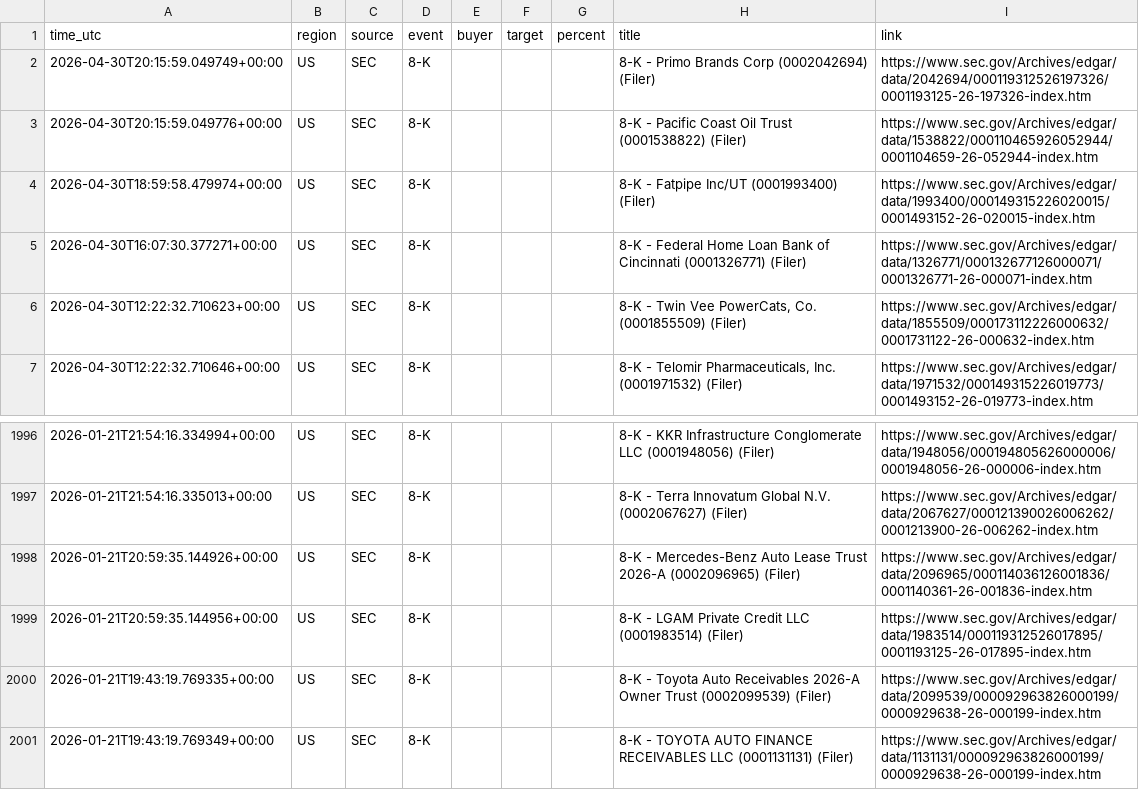
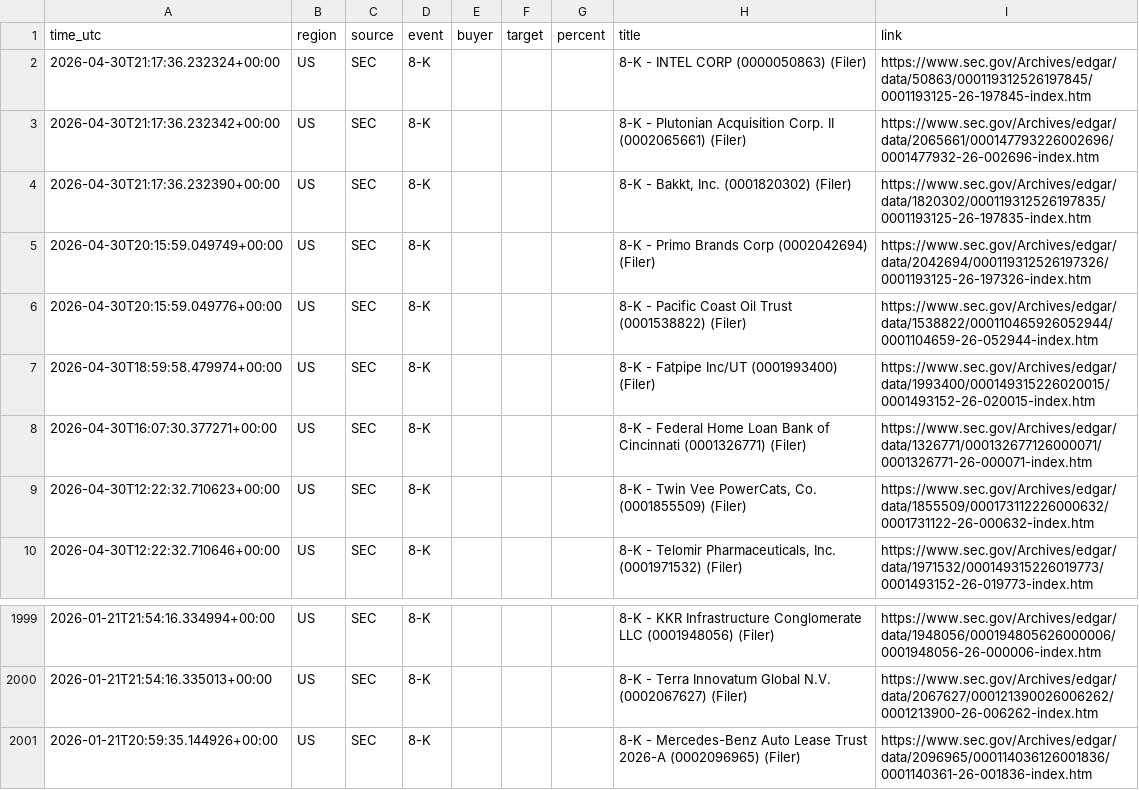
Before and after one commit to 495m5mghnv-arch/StakeWatch-, a CSV file: docs/events.csv, drawn as a sheet; only a part is shown, gaps mark what is left out; removed rows and columns are numbered as before the commit, all else as after; the diff names each change by its address in the sheet, - before the commit and + after, or states it on an @@ line.

Commit message:
Update SEC data

```diff
--- a/docs/events.csv
+++ b/docs/events.csv
+row 2: 2026-04-30T21:17:36.232324+00:00 | US | SEC | 8-K |  |  |  | 8-K - INTEL CORP (0000050863) (Filer) | https://www.sec.gov/Archives/edgar/data/50863/000119312526197845/0001193125-26-197845-index.htm
+row 3: 2026-04-30T21:17:36.232342+00:00 | US | SEC | 8-K |  |  |  | 8-K - Plutonian Acquisition Corp. II (0002065661) (Filer) | https://www.sec.gov/Archives/edgar/data/2065661/000147793226002696/0001477932-26-002696-index.htm
+row 4: 2026-04-30T21:17:36.232390+00:00 | US | SEC | 8-K |  |  |  | 8-K - Bakkt, Inc. (0001820302) (Filer) | https://www.sec.gov/Archives/edgar/data/1820302/000119312526197835/0001193125-26-197835-index.htm
-row 1999: 2026-01-21T20:59:35.144956+00:00 | US | SEC | 8-K |  |  |  | 8-K - LGAM Private Credit LLC (0001983514) (Filer) | https://www.sec.gov/Archives/edgar/data/1983514/000119312526017895/0001193125-26-017895-index.htm
-row 2000: 2026-01-21T19:43:19.769335+00:00 | US | SEC | 8-K |  |  |  | 8-K - Toyota Auto Receivables 2026-A Owner Trust (0002099539) (Filer) | https://www.sec.gov/Archives/edgar/data/2099539/000092963826000199/0000929638-26-000199-index.htm
-row 2001: 2026-01-21T19:43:19.769349+00:00 | US | SEC | 8-K |  |  |  | 8-K - TOYOTA AUTO FINANCE RECEIVABLES LLC (0001131131) (Filer) | https://www.sec.gov/Archives/edgar/data/1131131/000092963826000199/0000929638-26-000199-index.htm
```
Also changed, not shown: events.csv, 3 other files.
